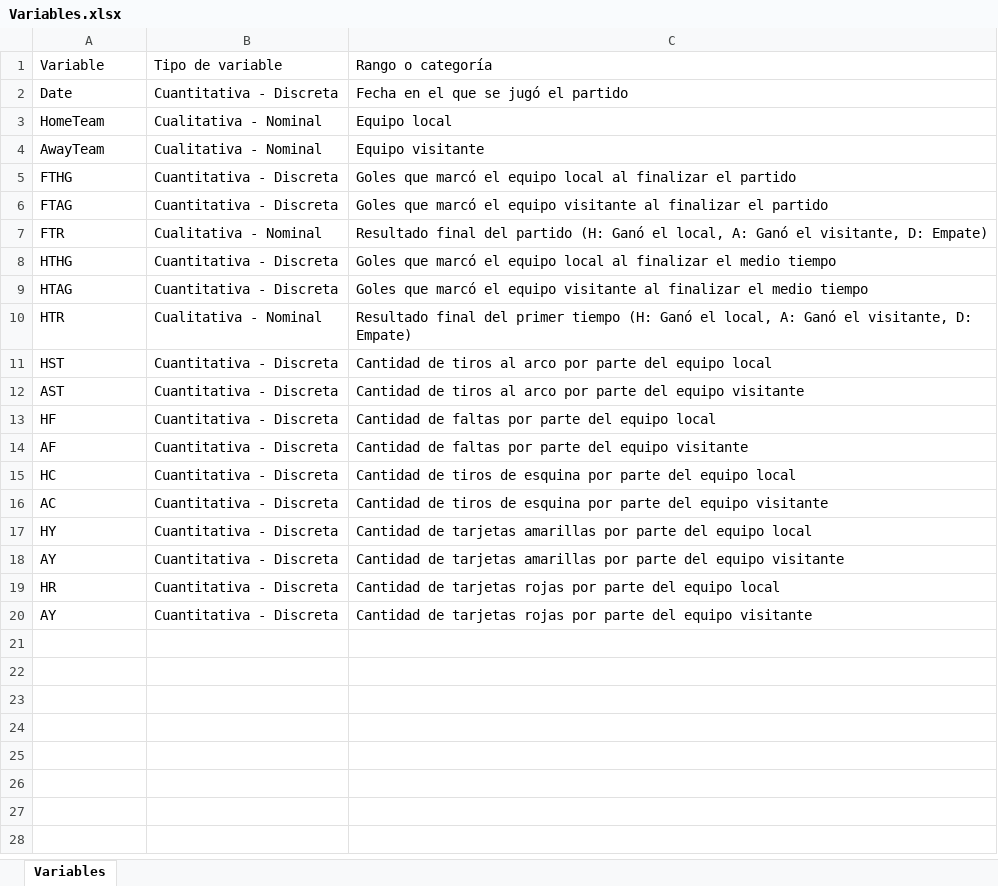
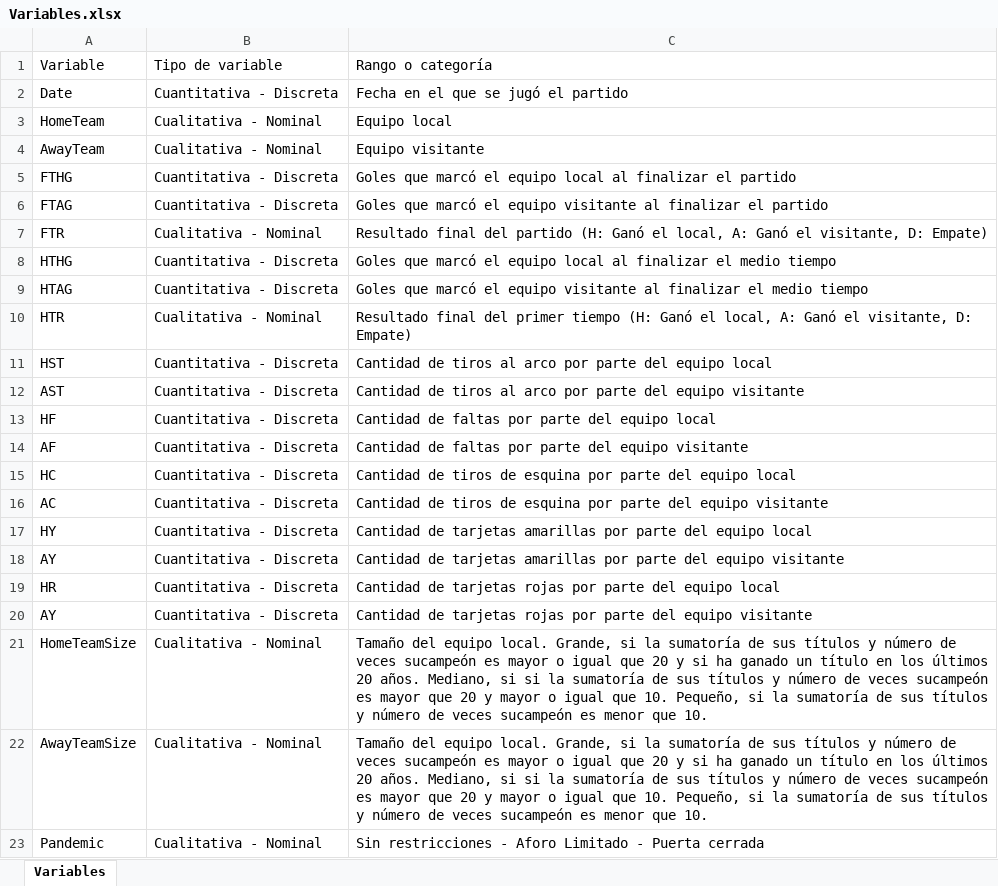
Before and after one commit to Jamf99/Analisis-Exploratorio-de-Datos, an Excel workbook: Proyecto Final/Variables.xlsx, sheet Variables, drawn as a sheet; values as stored, in another font and other column widths than the file's, no borders; the diff names each change by its address in the sheet, - before the commit and + after, or states it on an @@ line.

Commit message:
Proyecto final completado

```diff
--- a/Proyecto Final/Variables.xlsx (sheet Variables)
+++ b/Proyecto Final/Variables.xlsx (sheet Variables)
+row 21: HomeTeamSize | Cualitativa - Nominal | Tamaño del equipo local. Grande, si la sumatoría de sus títulos y número de veces sucampeón es mayor o igual que 20 y si ha ganado un título en los últimos 20 años. Mediano, si si la sumatoría de sus títulos y número de veces sucampeón es mayor que 20 y mayor o igual que 10. Pequeño, si la sumatoría de sus títulos y número de veces sucampeón es menor que 10.
+row 22: AwayTeamSize | Cualitativa - Nominal | Tamaño del equipo local. Grande, si la sumatoría de sus títulos y número de veces sucampeón es mayor o igual que 20 y si ha ganado un título en los últimos 20 años. Mediano, si si la sumatoría de sus títulos y número de veces sucampeón es mayor que 20 y mayor o igual que 10. Pequeño, si la sumatoría de sus títulos y número de veces sucampeón es menor que 10.
+row 23: Pandemic | Cualitativa - Nominal | Sin restricciones - Aforo Limitado - Puerta cerrada
```
Also changed, not shown: 17 other files.
